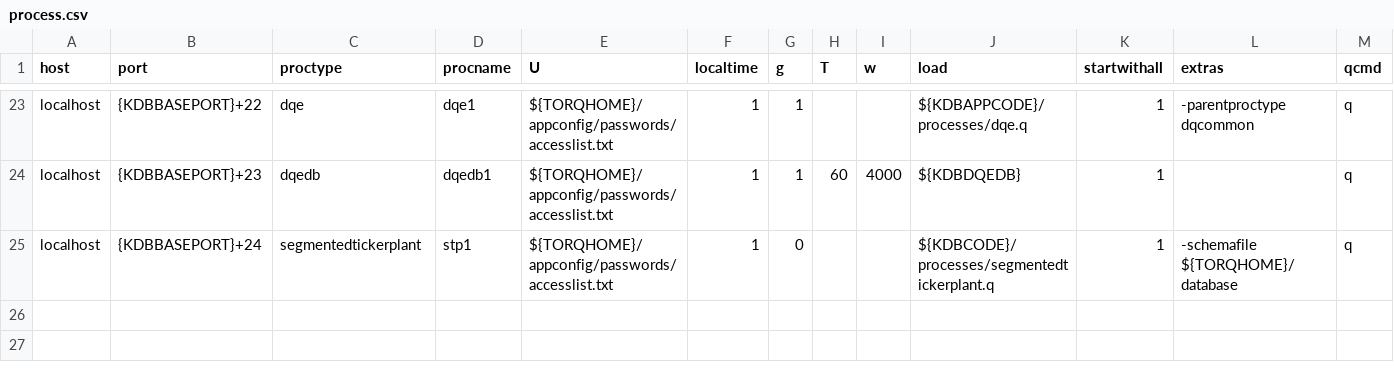
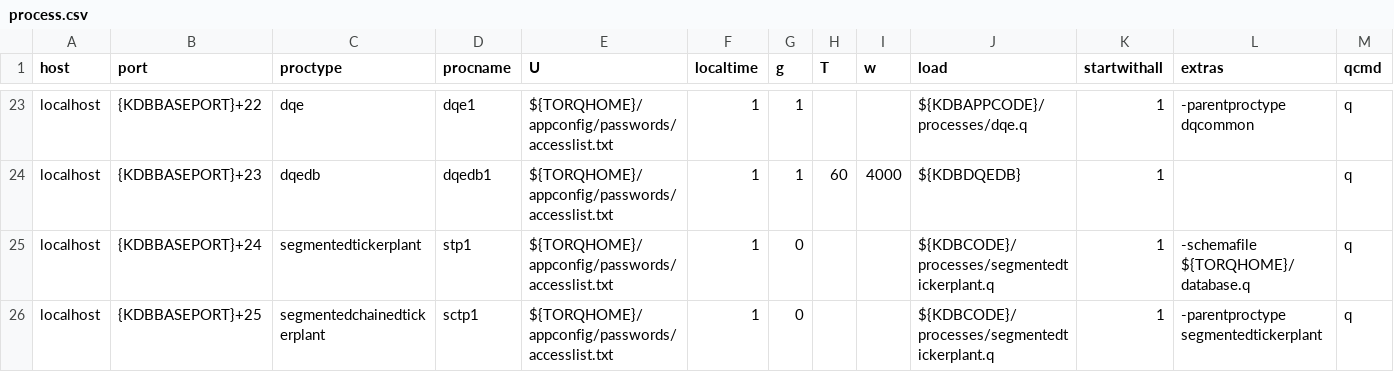
Before and after one commit to DataIntellectTech/TorQ-Finance-Starter-Pack, a CSV file: appconfig/process.csv, drawn as a sheet; only a part is shown, gaps mark what is left out.

```diff
--- a/appconfig/process.csv
+++ b/appconfig/process.csv
@@ -24,2 +24,3 @@ localhost,{KDBBASEPORT}+22,dqe,dqe1,${TORQHOME}/appconfig/passwords/accesslist.t
 localhost,{KDBBASEPORT}+23,dqedb,dqedb1,${TORQHOME}/appconfig/passwords/accesslist.txt,1,1,60,4000,${KDBDQEDB},1,,q
-localhost,{KDBBASEPORT}+24,segmentedtickerplant,stp1,${TORQHOME}/appconfig/passwords/accesslist.txt,1,0,,,${KDBCODE}/processes/segmentedtickerplant.q,1,-schemafile ${TORQHOME}/database,q
+localhost,{KDBBASEPORT}+24,segmentedtickerplant,stp1,${TORQHOME}/appconfig/passwords/accesslist.txt,1,0,,,${KDBCODE}/processes/segmentedtickerplant.q,1,-schemafile ${TORQHOME}/database.q,q
+localhost,{KDBBASEPORT}+25,segmentedchainedtickerplant,sctp1,${TORQHOME}/appconfig/passwords/accesslist.txt,1,0,,,${KDBCODE}/processes/segmentedtickerplant.q,1,-parentproctype segmentedtickerplant,q
```
Also changed, not shown: 3 other files.
